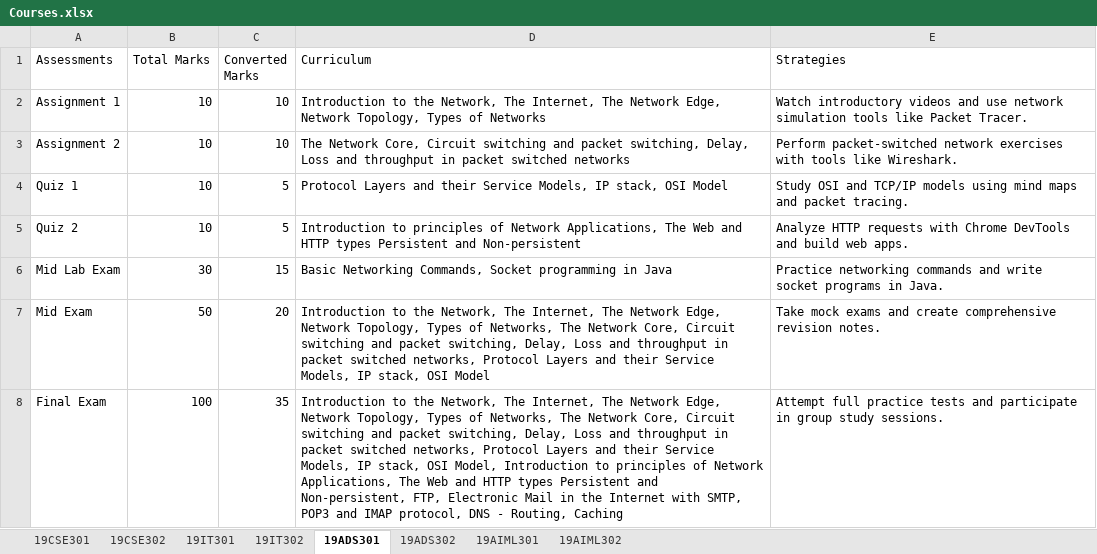
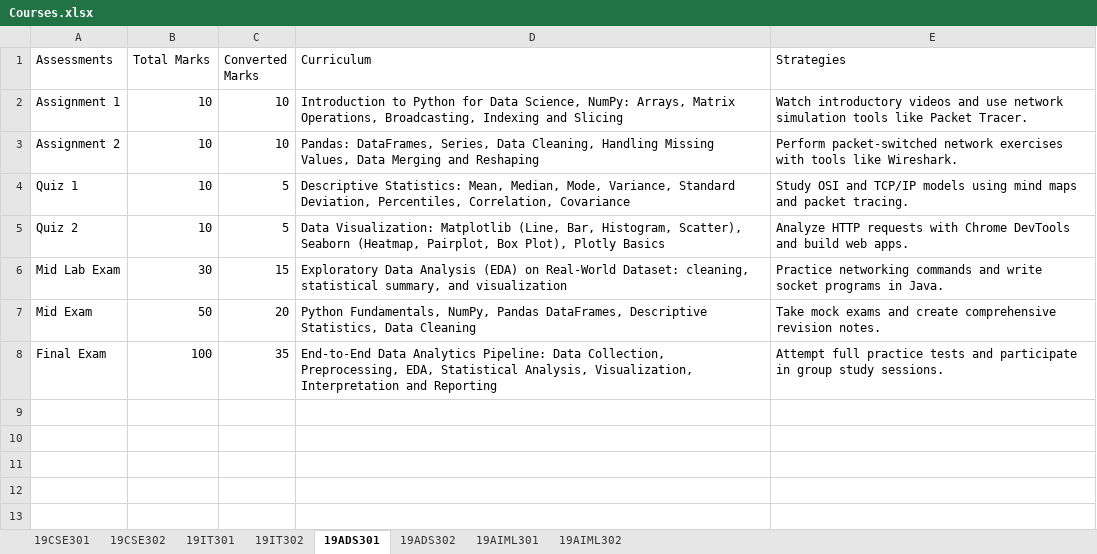
Before and after one commit to adithya0622/edusync, an Excel workbook: backend/Courses.xlsx, sheet 19ADS301, drawn as a sheet; values as stored, in another font and other column widths than the file's, no borders; the diff names each change by its address in the sheet, - before the commit and + after, or states it on an @@ line.

Commit message:
Dept-specific curriculum: CSE=Networks/OS, IT=WebTech/DBMS, ADS=Python Analytics/StatML, AIML=AI/DeepLearning

```diff
--- a/backend/Courses.xlsx (sheet 19ADS301)
+++ b/backend/Courses.xlsx (sheet 19ADS301)
-D2 (Curriculum): Introduction to the Network, The Internet, The Network Edge, Network Topology, Types of Networks
+D2 (Curriculum): Introduction to Python for Data Science, NumPy: Arrays, Matrix Operations, Broadcasting, Indexing and Slicing
-D3 (Curriculum): The Network Core, Circuit switching and packet switching, Delay, Loss and throughput in packet switched networks
+D3 (Curriculum): Pandas: DataFrames, Series, Data Cleaning, Handling Missing Values, Data Merging and Reshaping
-D4 (Curriculum): Protocol Layers and their Service Models, IP stack, OSI Model
+D4 (Curriculum): Descriptive Statistics: Mean, Median, Mode, Variance, Standard Deviation, Percentiles, Correlation, Covariance
-D5 (Curriculum): Introduction to principles of Network Applications, The Web and HTTP types Persistent and Non-persistent
+D5 (Curriculum): Data Visualization: Matplotlib (Line, Bar, Histogram, Scatter), Seaborn (Heatmap, Pairplot, Box Plot), Plotly Basics
-D6 (Curriculum): Basic Networking Commands, Socket programming in Java
+D6 (Curriculum): Exploratory Data Analysis (EDA) on Real-World Dataset: cleaning, statistical summary, and visualization
-D7 (Curriculum): Introduction to the Network, The Internet, The Network Edge, Network Topology, Types of Networks, The Network Core, Circuit switching and packet switching, Delay, Loss and throughput in packet switched networks, Protocol Layers and their Service Models, IP stack, OSI Model
+D7 (Curriculum): Python Fundamentals, NumPy, Pandas DataFrames, Descriptive Statistics, Data Cleaning
-D8 (Curriculum): Introduction to the Network, The Internet, The Network Edge, Network Topology, Types of Networks, The Network Core, Circuit switching and packet switching, Delay, Loss and throughput in packet switched networks, Protocol Layers and their Service Models, IP stack, OSI Model, Introduction to principles of Network Applications, The Web and HTTP types Persistent and Non-persistent, FTP, Electronic Mail in the Internet with SMTP, POP3 and IMAP protocol, DNS - Routing, Caching
+D8 (Curriculum): End-to-End Data Analytics Pipeline: Data Collection, Preprocessing, EDA, Statistical Analysis, Visualization, Interpretation and Reporting
```
Also changed, not shown: sheet 19IT301, sheet 19AIML301, sheet 19CSE301, sheet 19CSE302, sheet 19IT302, sheet 19ADS302, 1 more sheet, 1 other file.
